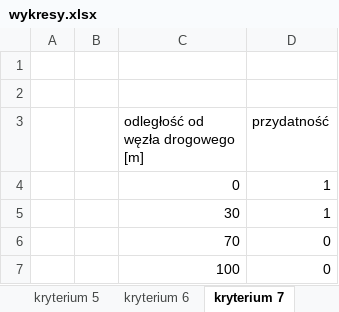
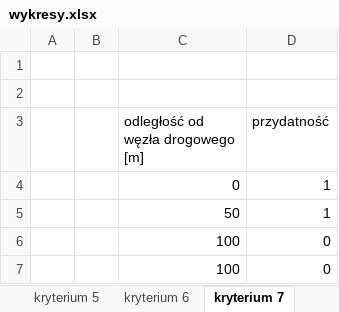
Before and after one commit to affq/analizy-przestrzenne, an Excel workbook: wykresy.xlsx, sheet kryterium 7, drawn as a sheet; values as stored, in another font and other column widths than the file's, no borders; charts and pictures not drawn; the diff names each change by its address in the sheet, - before the commit and + after, or states it on an @@ line.

```diff
--- a/wykresy.xlsx (sheet kryterium 7)
+++ b/wykresy.xlsx (sheet kryterium 7)
-C5 (odległość od węzła drogowego [m]): 30
+C5 (odległość od węzła drogowego [m]): 50
-C6 (odległość od węzła drogowego [m]): 70
+C6 (odległość od węzła drogowego [m]): 100
```
Also changed, not shown: sheet kryterium 6, charts or pictures, 35 other files.
